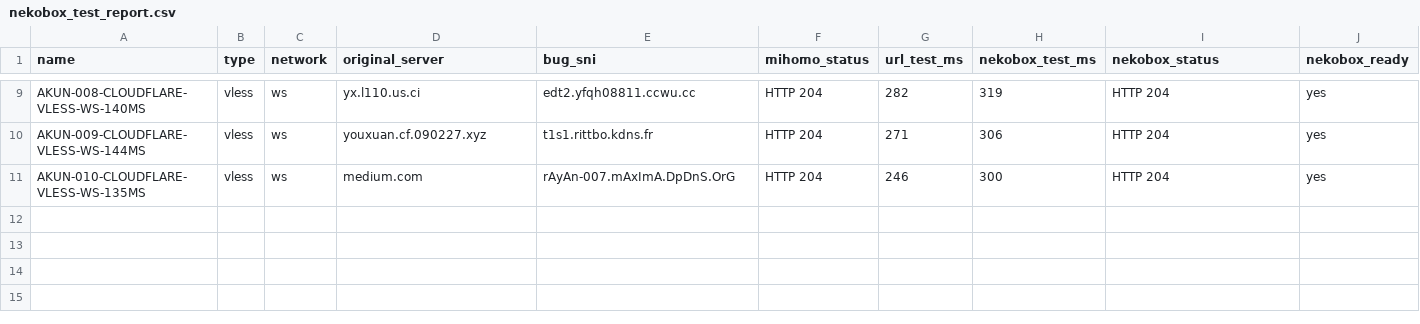
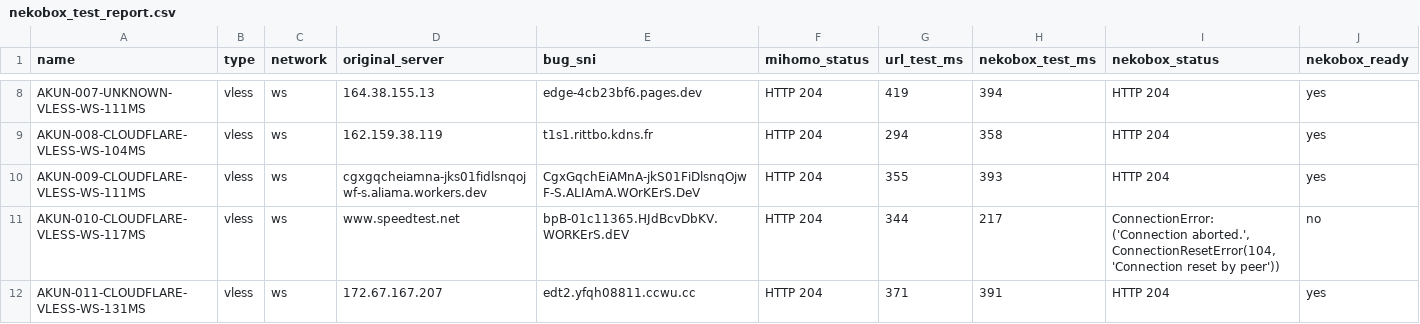
Before and after one commit to adiorany3/ConvertYAML, a CSV file: nekobox_test_report.csv, drawn as a sheet; only a part is shown, gaps mark what is left out; addresses are those after the commit; the diff covers the shown part only; the diff names each change by its address in the sheet, - before the commit and + after, or states it on an @@ line.

```diff
--- a/nekobox_test_report.csv
+++ b/nekobox_test_report.csv
-A8 (name): AKUN-008-CLOUDFLARE-VLESS-WS-140MS
+A8 (name): AKUN-007-UNKNOWN-VLESS-WS-111MS
-D8 (original_server): yx.l110.us.ci
+D8 (original_server): 164.38.155.13
-E8 (bug_sni): edt2.yfqh08811.ccwu.cc
+E8 (bug_sni): edge-4cb23bf6.pages.dev
-G8 (url_test_ms): 282
+G8 (url_test_ms): 419
-H8 (nekobox_test_ms): 319
+H8 (nekobox_test_ms): 394
-A9 (name): AKUN-009-CLOUDFLARE-VLESS-WS-144MS
+A9 (name): AKUN-008-CLOUDFLARE-VLESS-WS-104MS
-D9 (original_server): youxuan.cf.090227.xyz
+D9 (original_server): 162.159.38.119
-G9 (url_test_ms): 271
+G9 (url_test_ms): 294
-H9 (nekobox_test_ms): 306
+H9 (nekobox_test_ms): 358
-A10 (name): AKUN-010-CLOUDFLARE-VLESS-WS-135MS
+A10 (name): AKUN-009-CLOUDFLARE-VLESS-WS-111MS
-D10 (original_server): medium.com
+D10 (original_server): cgxgqcheiamna-jks01fidlsnqojwf-s.aliama.workers.dev
-E10 (bug_sni): rAyAn-007.mAxImA.DpDnS.OrG
+E10 (bug_sni): CgxGqchEiAMnA-jkS01FiDlsnqOjwF-S.ALIAmA.WOrKErS.DeV
-G10 (url_test_ms): 246
+G10 (url_test_ms): 355
-H10 (nekobox_test_ms): 300
+H10 (nekobox_test_ms): 393
+row 11: AKUN-010-CLOUDFLARE-VLESS-WS-117MS | vless | ws | www.speedtest.net | bpB-01c11365.HJdBcvDbKV.WORKErS.dEV | HTTP 204 | 344 | 217 | ConnectionError: ('Connection aborted.', ConnectionResetError(104, 'Connection reset by peer')) | no
+row 12: AKUN-011-CLOUDFLARE-VLESS-WS-131MS | vless | ws | 172.67.167.207 | edt2.yfqh08811.ccwu.cc | HTTP 204 | 371 | 391 | HTTP 204 | yes
```
Also changed, not shown: 1 removed row and 28 edited cells elsewhere in this file, urltest_report.csv, 11 other files.
